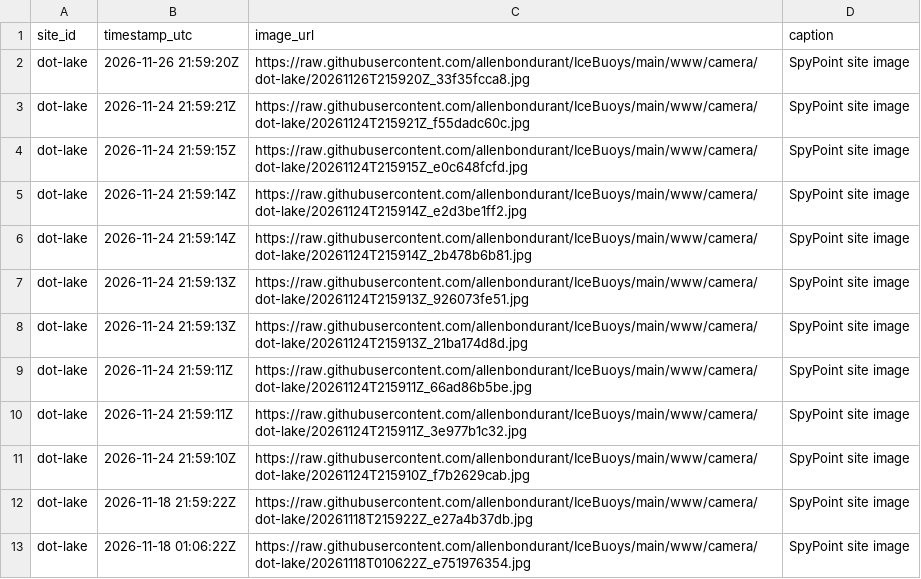
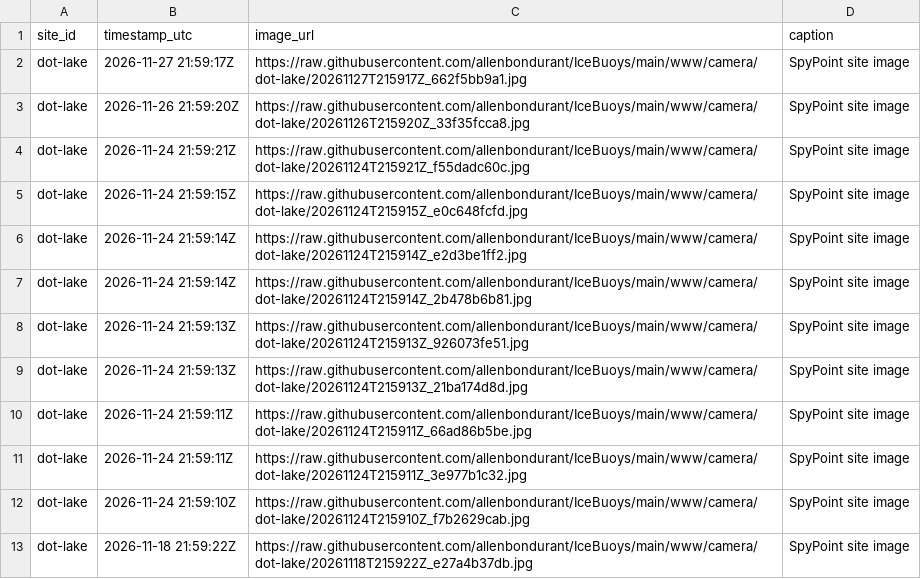
Before and after one commit to allenbondurant/IceBuoys, a CSV file: data/camera_manifest.csv, drawn as a sheet.

Commit message:
Update Dot Lake camera imagery

```diff
--- a/data/camera_manifest.csv
+++ b/data/camera_manifest.csv
@@ -1,2 +1,3 @@
 site_id,timestamp_utc,image_url,caption
+dot-lake,2026-11-27 21:59:17Z,https://raw.githubusercontent.com/allenbondurant/IceBuoys/main/www/camera/dot-lake/20261127T215917Z_662f5bb9a1.jpg,SpyPoint site image
 dot-lake,2026-11-26 21:59:20Z,https://raw.githubusercontent.com/allenbondurant/IceBuoys/main/www/camera/dot-lake/20261126T215920Z_33f35fcca8.jpg,SpyPoint site image
@@ -12,2 +13 @@ dot-lake,2026-11-24 21:59:10Z,https://raw.githubusercontent.com/allenbondurant/I
 dot-lake,2026-11-18 21:59:22Z,https://raw.githubusercontent.com/allenbondurant/IceBuoys/main/www/camera/dot-lake/20261118T215922Z_e27a4b37db.jpg,SpyPoint site image
-dot-lake,2026-11-18 01:06:22Z,https://raw.githubusercontent.com/allenbondurant/IceBuoys/main/www/camera/dot-lake/20261118T010622Z_e751976354.jpg,SpyPoint site image
```
Also changed, not shown: 2 other files.
